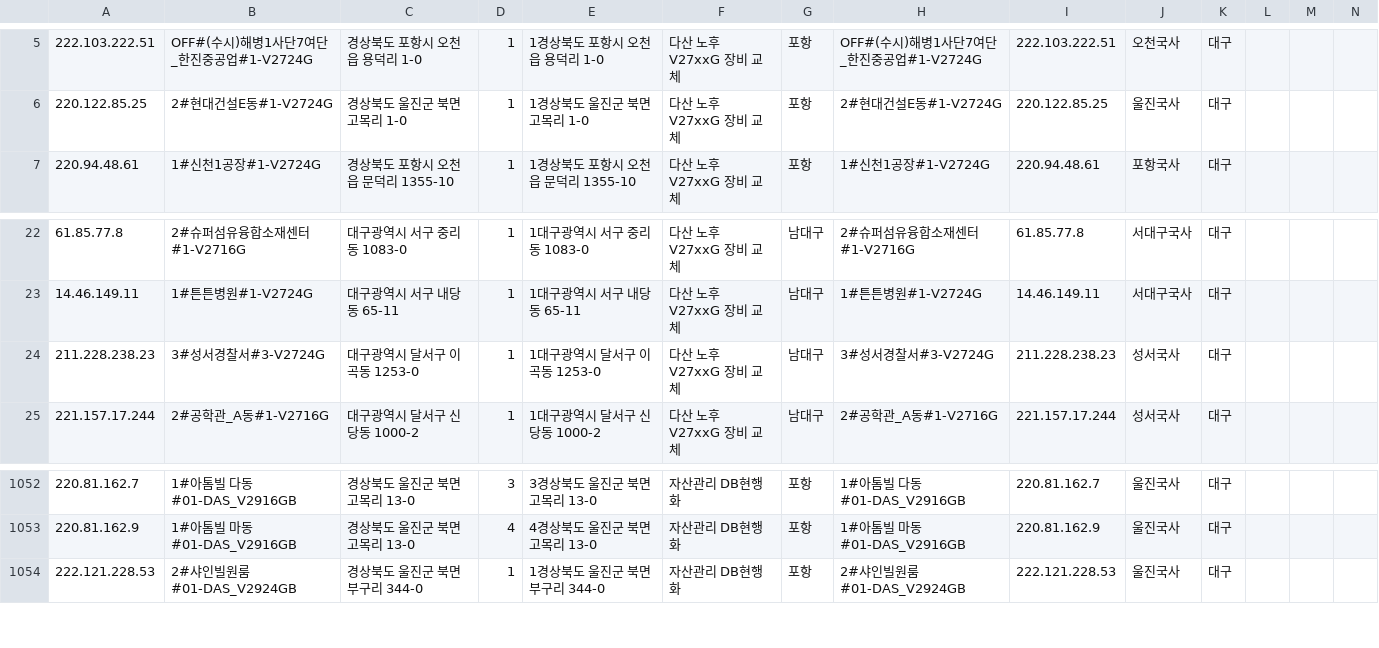
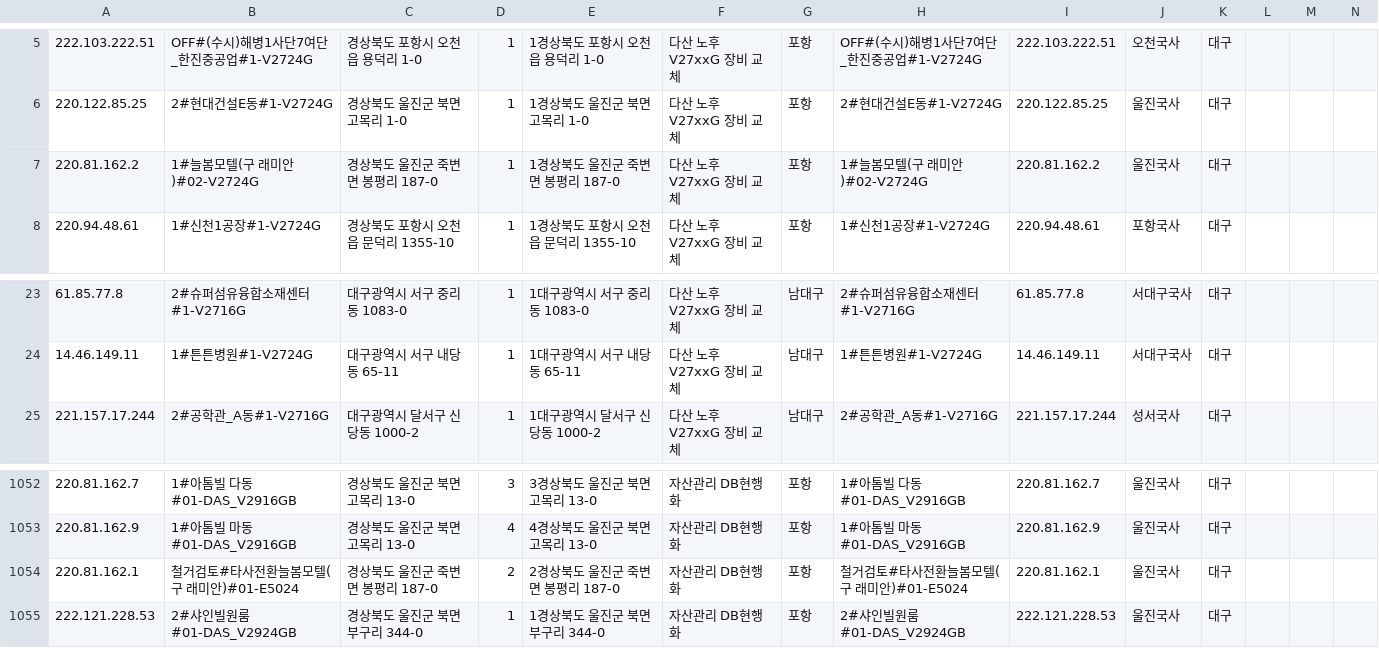
Before and after one commit to dfgqwe/easyu, a CSV file: ws_data.csv, drawn as a sheet; only a part is shown, gaps mark what is left out; removed rows and columns are numbered as before the commit, all else as after; the diff names each change by its address in the sheet, - before the commit and + after, or states it on an @@ line.

Commit message:
Update data

```diff
--- a/ws_data.csv
+++ b/ws_data.csv
+row 7: 220.81.162.2 | 1#늘봄모텔(구 래미안)#02-V2724G | 경상북도 울진군 죽변면 봉평리 187-0 | 1 | 1경상북도 울진군 죽변면 봉평리 187-0 | 다산 노후 V27xxG 장비 교체 | 포항 | 1#늘봄모텔(구 래미안)#02-V2724G | 220.81.162.2 | 울진국사 | 대구
-row 24: 211.228.238.23 | 3#성서경찰서#3-V2724G | 대구광역시 달서구 이곡동 1253-0 | 1 | 1대구광역시 달서구 이곡동 1253-0 | 다산 노후 V27xxG 장비 교체 | 남대구 | 3#성서경찰서#3-V2724G | 211.228.238.23 | 성서국사 | 대구
+row 1054: 220.81.162.1 | 철거검토#타사전환늘봄모텔(구 래미안)#01-E5024 | 경상북도 울진군 죽변면 봉평리 187-0 | 2 | 2경상북도 울진군 죽변면 봉평리 187-0 | 자산관리 DB현행화 | 포항 | 철거검토#타사전환늘봄모텔(구 래미안)#01-E5024 | 220.81.162.1 | 울진국사 | 대구
```
